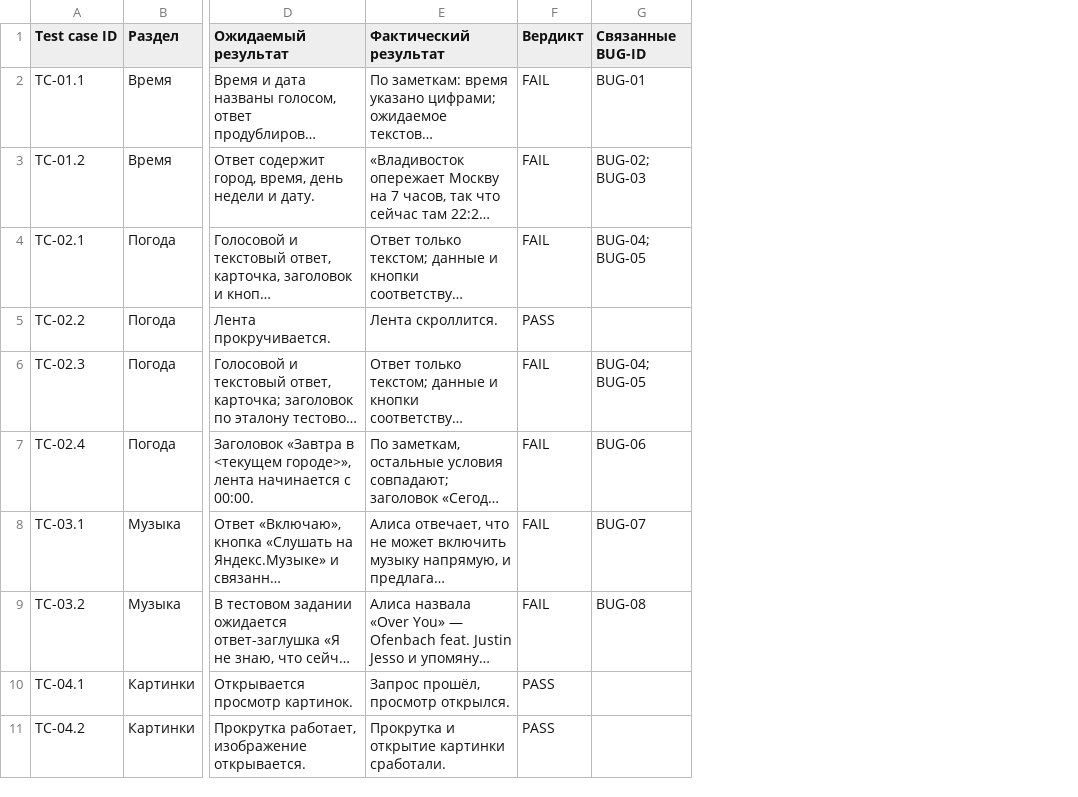
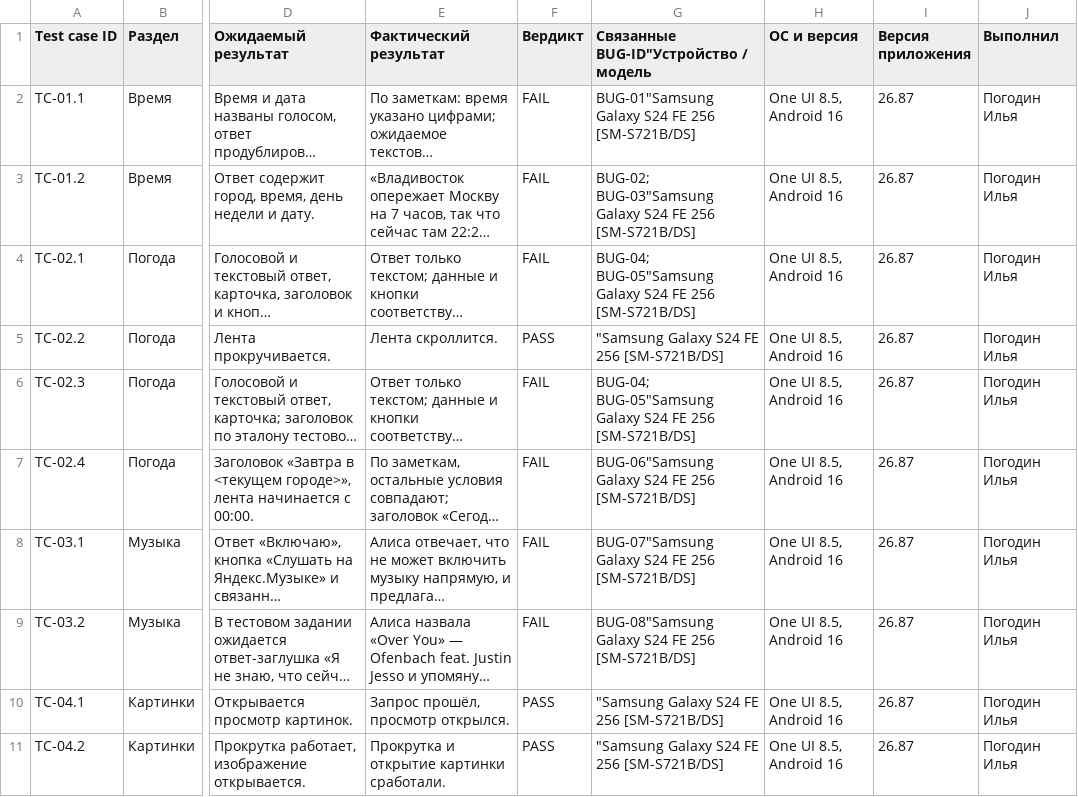
Before and after one commit to ilya-pogodin/qa-portfolio, a CSV file: yandex-alice-ai/test-cases-results.csv, drawn as a sheet; only a part is shown, gaps mark what is left out; long unchanged cells end in …; removed rows and columns are numbered as before the commit, all else as after; the diff names each change by its address in the sheet, - before the commit and + after, or states it on an @@ line.

Commit message:
Update test environment metadata in test-cases-results.csv

```diff
--- a/yandex-alice-ai/test-cases-results.csv
+++ b/yandex-alice-ai/test-cases-results.csv
-column G (Связанные BUG-ID), rows 2-9: BUG-01 | BUG-02; BUG-03 | BUG-04; BUG-05 |  | BUG-04; BUG-05 | BUG-06 | BUG-07 | BUG-08
+column G, rows 1-11: Связанные BUG-ID"Устройство / модель | BUG-01"Samsung Galaxy S24 FE 256 [SM-S721B/DS] | BUG-02; BUG-03"Samsung Galaxy S24 FE 256 [SM-S721B/DS] | BUG-04; BUG-05"Samsung Galaxy S24 FE 256 [SM-S721B/DS] | "Samsung Galaxy S24 FE 256 [SM-S721B/DS] | BUG-04; BUG-05"Samsung Galaxy S24 FE 256 [SM-S721B/DS] | BUG-06"Samsung Galaxy S24 FE 256 [SM-S721B/DS] | BUG-07"Samsung Galaxy S24 FE 256 [SM-S721B/DS] | BUG-08"Samsung Galaxy S24 FE 256 [SM-S721B/DS] | "Samsung Galaxy S24 FE 256 [SM-S721B/DS] | "Samsung Galaxy S24 FE 256 [SM-S721B/DS]
+column H (ОС и версия), rows 2-11: all One UI 8.5, Android 16
+column I (Версия приложения), rows 2-11: all 26.87
+column J (Выполнил), rows 2-11: all Погодин Илья
```
